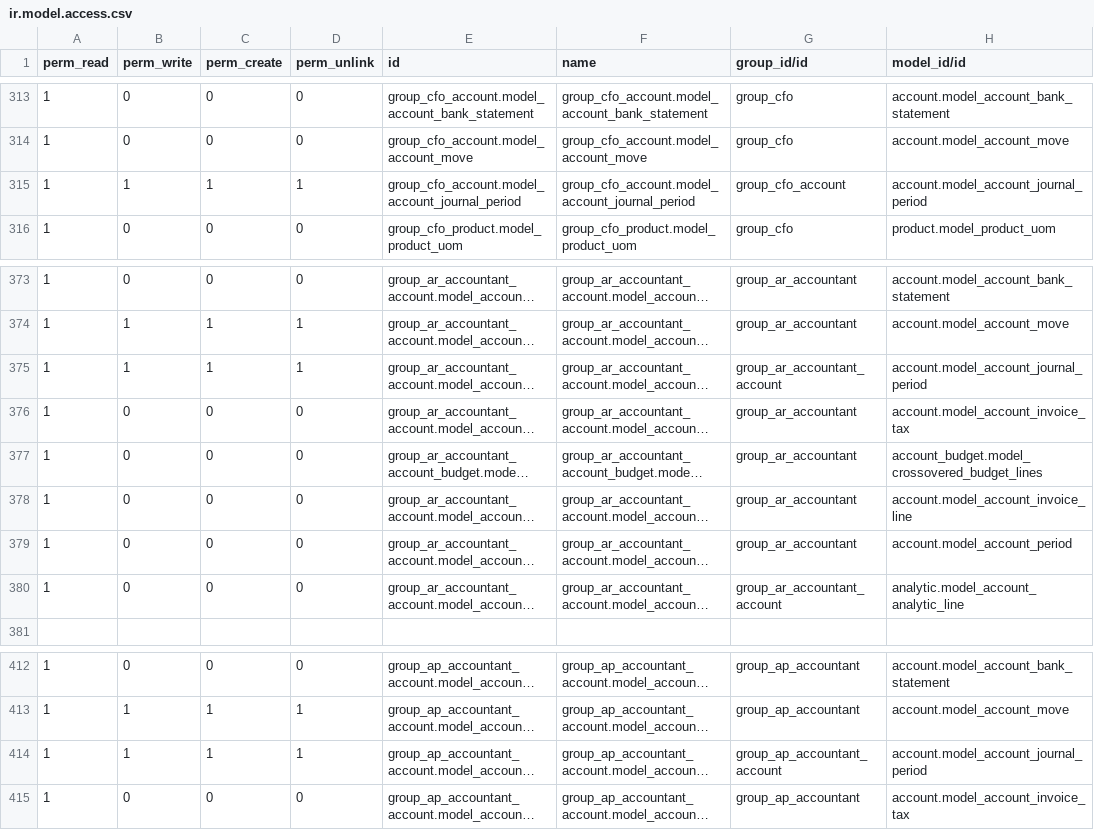
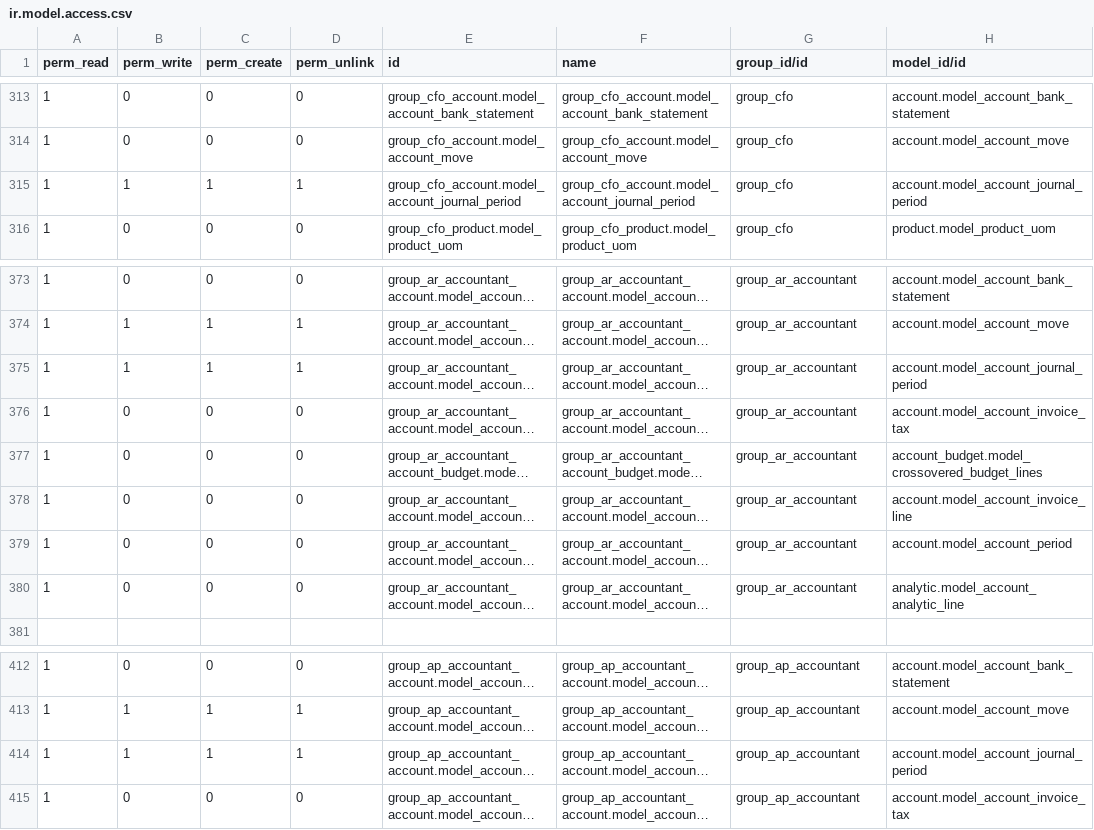
Before and after one commit to altanmur/ps-lct, a CSV file: lct_tos_integration/security_new/ir.model.access.csv, drawn as a sheet; only a part is shown, gaps mark what is left out; long unchanged cells end in …; the diff names each change by its address in the sheet, - before the commit and + after, or states it on an @@ line.

Commit message:
[FIX] Wrong group xml_id in security_new - Replacing 'group_.*_account' by 'group_.*'

```diff
--- a/lct_tos_integration/security_new/ir.model.access.csv
+++ b/lct_tos_integration/security_new/ir.model.access.csv
-G315 (group_id/id): group_cfo_account
+G315 (group_id/id): group_cfo
-G375 (group_id/id): group_ar_accountant_account
+G375 (group_id/id): group_ar_accountant
-G380 (group_id/id): group_ar_accountant_account
+G380 (group_id/id): group_ar_accountant
-G414 (group_id/id): group_ap_accountant_account
+G414 (group_id/id): group_ap_accountant
```
